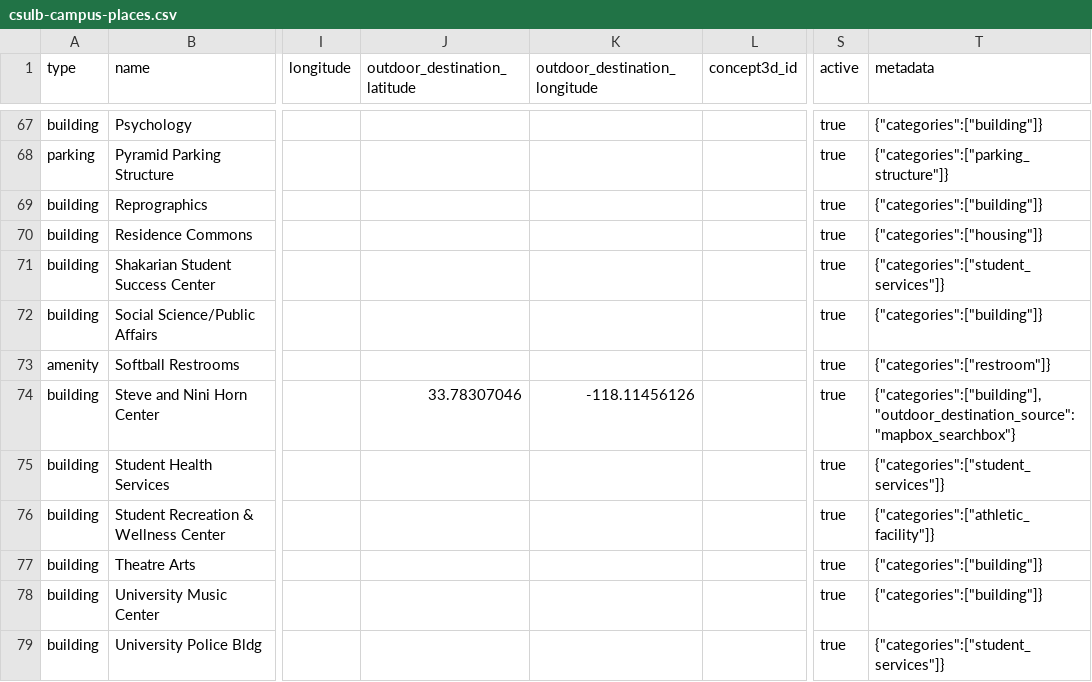
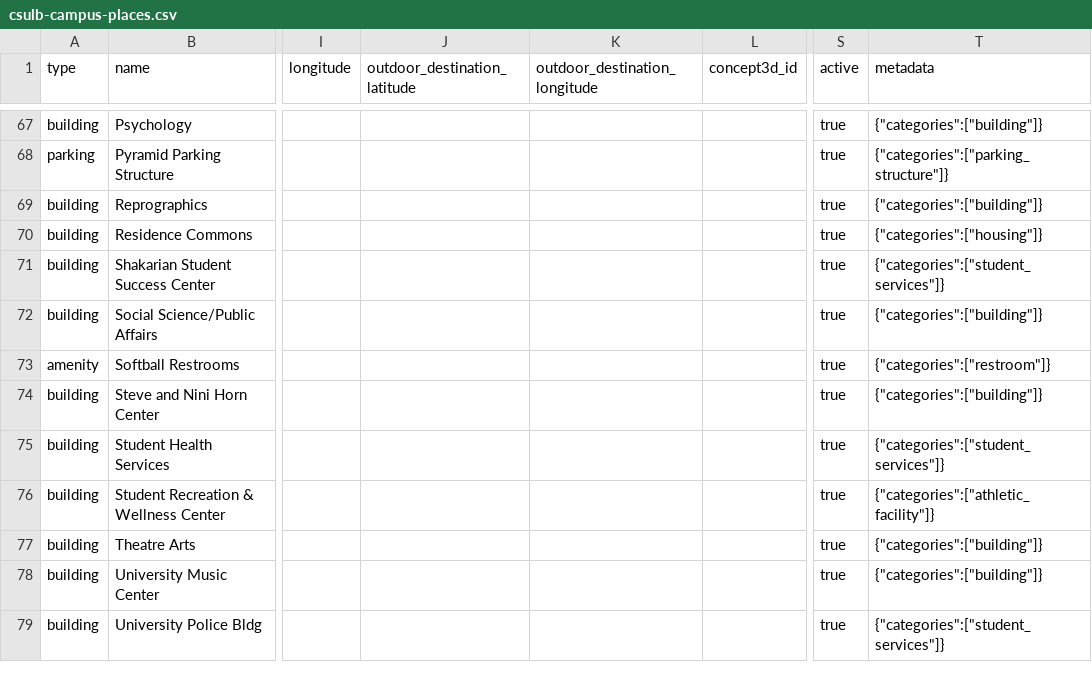
Before and after one commit to navipet-senior-project/NavipetBackend, a CSV file: data/csulb-campus-places.csv, drawn as a sheet; only a part is shown, gaps mark what is left out; the diff names each change by its address in the sheet, - before the commit and + after, or states it on an @@ line.

Commit message:
fix(campus): keep Mapbox coordinates temporary

```diff
--- a/data/csulb-campus-places.csv
+++ b/data/csulb-campus-places.csv
-J74 (outdoor_destination_latitude): 33.78307046
+J74 (outdoor_destination_latitude): (empty)
-K74 (outdoor_destination_longitude): -118.11456126
+K74 (outdoor_destination_longitude): (empty)
-T74 (metadata): {"categories":["building"],"outdoor_destination_source":"mapbox_searchbox"}
+T74 (metadata): {"categories":["building"]}
```
Also changed, not shown: 3 other files.
